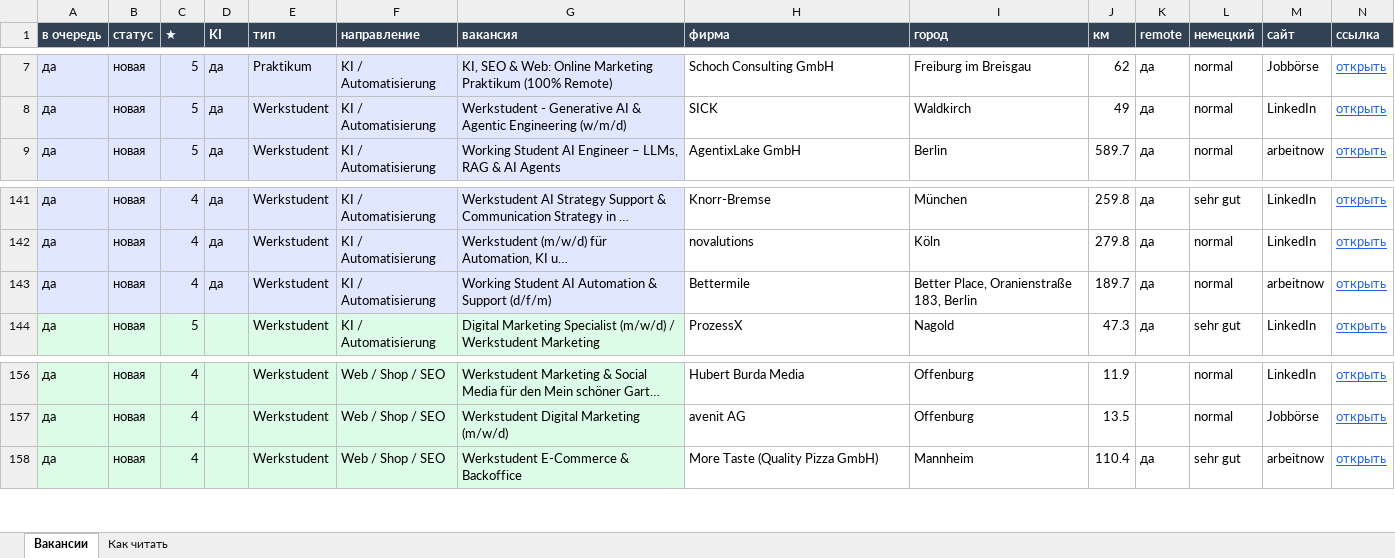
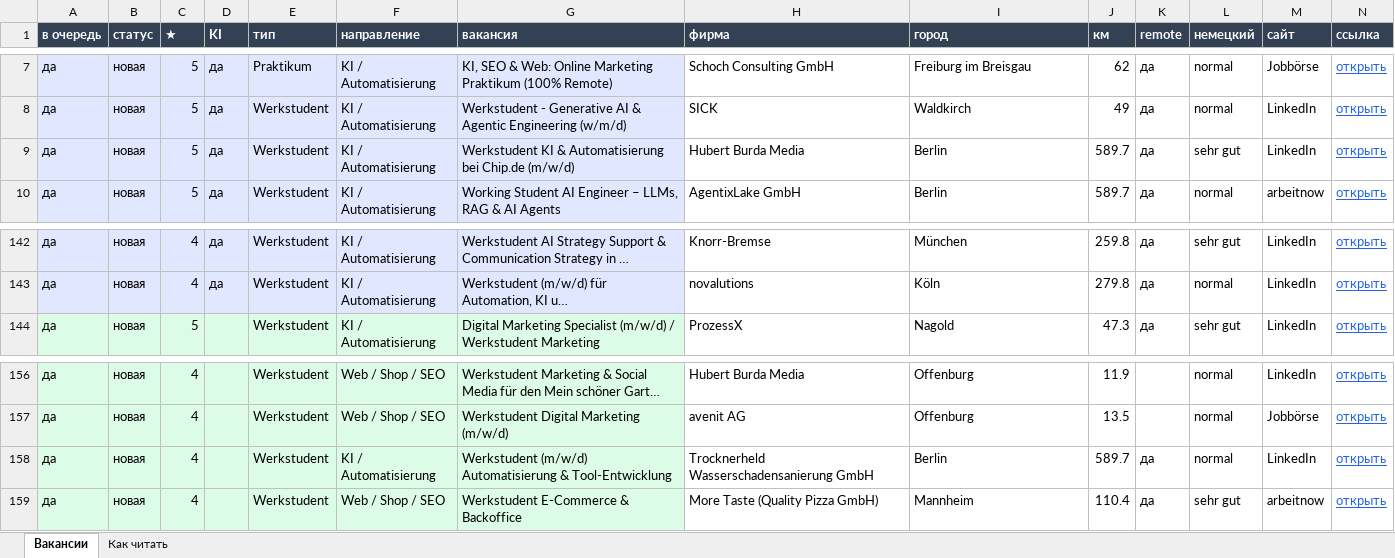
Before and after one commit to Nevrox228/wohnung-og, an Excel workbook: data/werk_jobs.xlsx, sheet Вакансии, drawn as a sheet; only a part is shown, gaps mark what is left out; long unchanged cells end in …; values as stored, in another font and other column widths than the file's, no borders; removed rows and columns are numbered as before the commit, all else as after; rows hold the shown columns only; the diff names each change by its address in the sheet, - before the commit and + after, or states it on an @@ line.

```diff
--- a/data/werk_jobs.xlsx (sheet Вакансии)
+++ b/data/werk_jobs.xlsx (sheet Вакансии)
+row 9: да | новая | 5 | да | Werkstudent | KI / Automatisierung | Werkstudent KI & Automatisierung bei Chip.de (m/w/d) | Hubert Burda Media | Berlin | 589.7 | да | sehr gut | LinkedIn | открыть
-row 143: да | новая | 4 | да | Werkstudent | KI / Automatisierung | Working Student AI Automation & Support (d/f/m) | Bettermile | Better Place, Oranienstraße 183, Berlin | 189.7 | да | normal | arbeitnow | открыть
+row 158: да | новая | 4 |  | Werkstudent | KI / Automatisierung | Werkstudent (m/w/d) Automatisierung & Tool-Entwicklung | Trocknerheld Wasserschadensanierung GmbH | Berlin | 589.7 | да | normal | LinkedIn | открыть
```
Also changed, not shown: data/eltern_jobs.xlsx, data/olya_jobs.xlsx, 10 other files.
